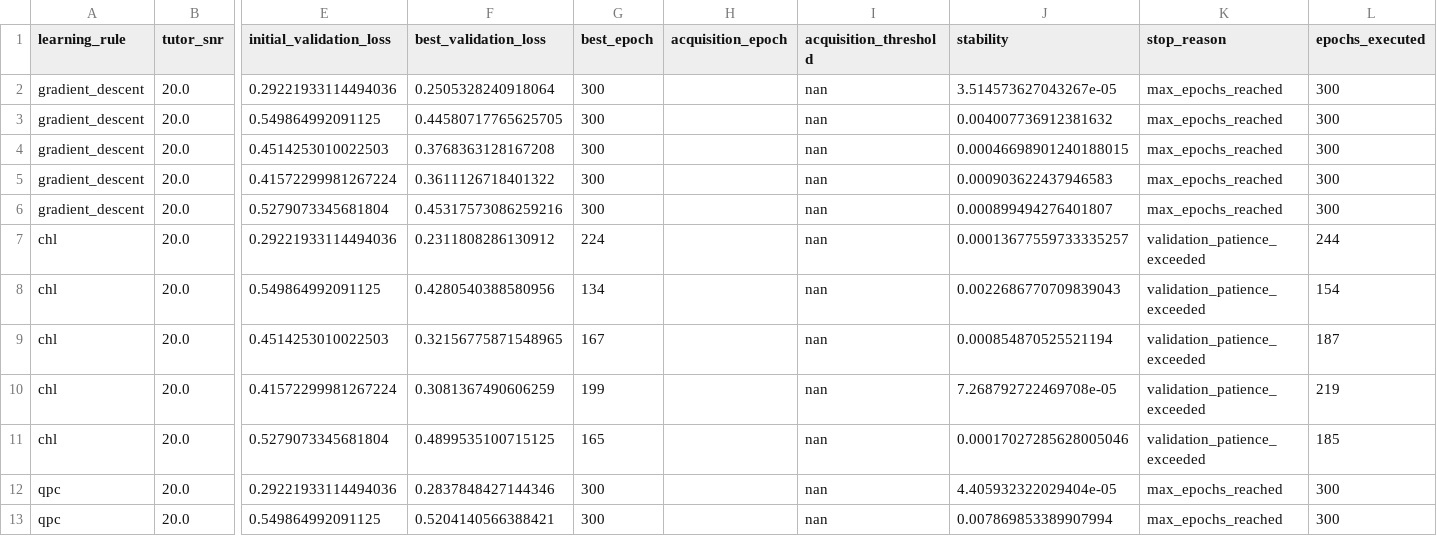
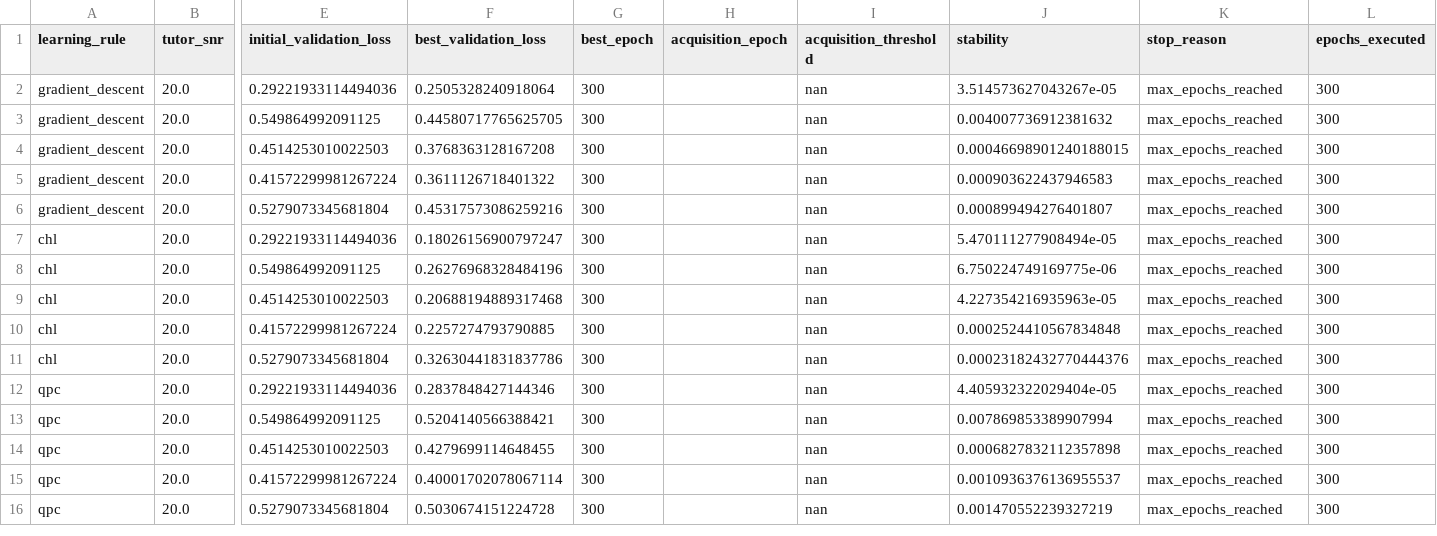
Before and after one commit to RameezAtif/avian-learning, a CSV file: results/rq1_baseline/rq1_summary.csv, drawn as a sheet; only a part is shown, gaps mark what is left out; the shorter side is filled out with more unchanged rows; the diff names each change by its address in the sheet, - before the commit and + after, or states it on an @@ line.

Commit message:
Add CHL term diagnostics and update results
- Introduced a new script `diagnose_chl_terms.py` to track the two terms of the CHL W2 update separately, testing the hypothesis that term_B approaches zero on Gaussian data.
- Updated `rq1_summary.csv` to reflect changes in CHL results, indicating max epochs reached instead of validation patience exceeded.
- Generated a new diagnostics CSV file `chl_term_diagnostic.csv` containing detailed metrics for each epoch during the CHL training process.

```diff
--- a/results/rq1_baseline/rq1_summary.csv
+++ b/results/rq1_baseline/rq1_summary.csv
-F7 (best_validation_loss): 0.2311808286130912
+F7 (best_validation_loss): 0.18026156900797247
-G7 (best_epoch): 224
+G7 (best_epoch): 300
-J7 (stability): 0.00013677559733335257
+J7 (stability): 5.470111277908494e-05
-K7:K11 (stop_reason): validation_patience_exceeded
+K7:K11 (stop_reason): max_epochs_reached
-L7 (epochs_executed): 244
+L7 (epochs_executed): 300
-F8 (best_validation_loss): 0.4280540388580956
+F8 (best_validation_loss): 0.26276968328484196
-G8 (best_epoch): 134
+G8 (best_epoch): 300
-J8 (stability): 0.0022686770709839043
+J8 (stability): 6.750224749169775e-06
-L8 (epochs_executed): 154
+L8 (epochs_executed): 300
-F9 (best_validation_loss): 0.32156775871548965
+F9 (best_validation_loss): 0.20688194889317468
-G9 (best_epoch): 167
+G9 (best_epoch): 300
-J9 (stability): 0.000854870525521194
+J9 (stability): 4.227354216935963e-05
-L9 (epochs_executed): 187
+L9 (epochs_executed): 300
-F10 (best_validation_loss): 0.3081367490606259
+F10 (best_validation_loss): 0.2257274793790885
-G10 (best_epoch): 199
+G10 (best_epoch): 300
-J10 (stability): 7.268792722469708e-05
+J10 (stability): 0.0002524410567834848
-L10 (epochs_executed): 219
+L10 (epochs_executed): 300
-F11 (best_validation_loss): 0.4899535100715125
+F11 (best_validation_loss): 0.32630441831837786
-G11 (best_epoch): 165
+G11 (best_epoch): 300
-J11 (stability): 0.00017027285628005046
+J11 (stability): 0.00023182432770444376
-L11 (epochs_executed): 185
+L11 (epochs_executed): 300
```
Also changed, not shown: results/rq1_baseline/analysis/tables/acquisition_statistics.csv, results/rq1_baseline/analysis/tables/derived_run_metrics.csv, 28 other files.
